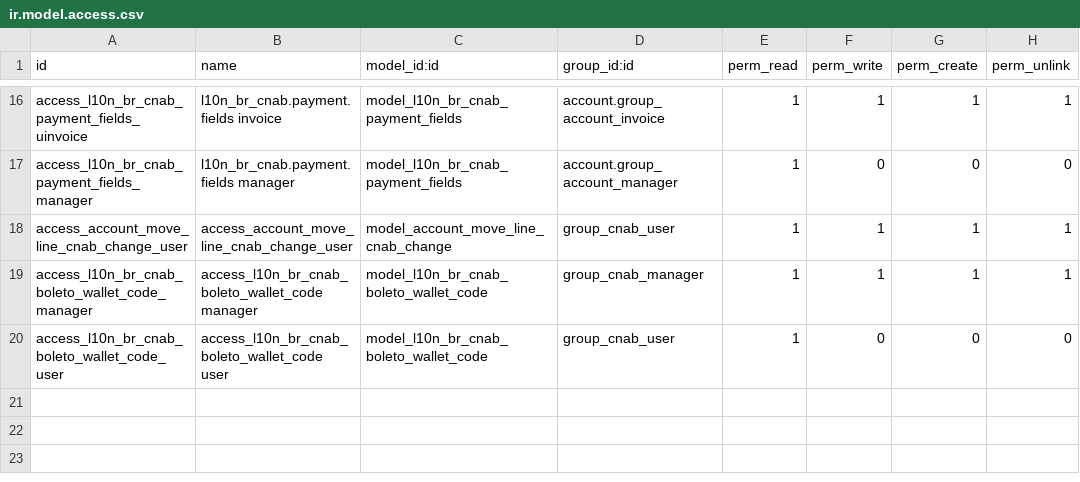
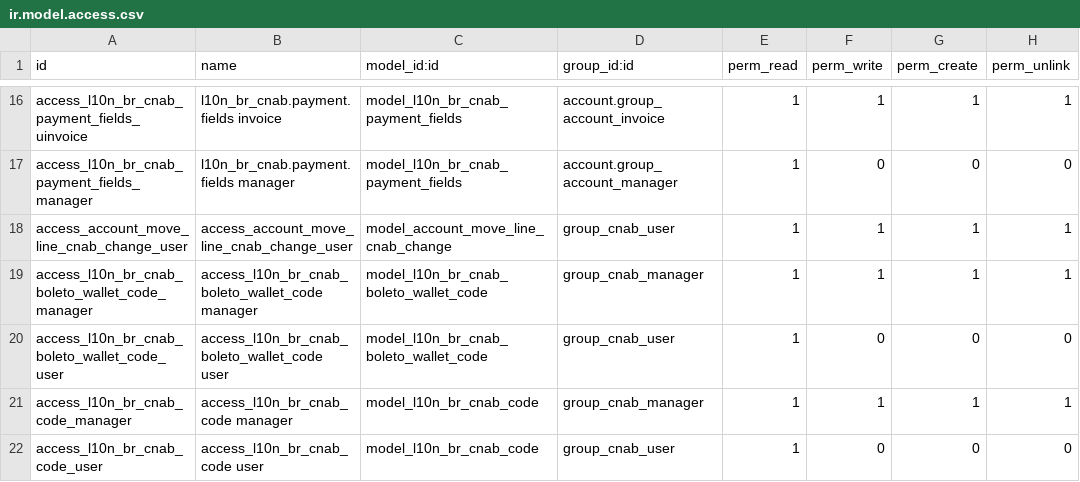
Before and after one commit to lmsis/l10n-brazil, a CSV file: l10n_br_account_payment_order/security/ir.model.access.csv, drawn as a sheet; only a part is shown, gaps mark what is left out.

Commit message:
[REF] l10n_br_account_payment_order: Join CNAB Cod

```diff
--- a/l10n_br_account_payment_order/security/ir.model.access.csv
+++ b/l10n_br_account_payment_order/security/ir.model.access.csv
@@ -20 +20,3 @@ access_l10n_br_cnab_boleto_wallet_code_manager,access_l10n_br_cnab_boleto_wallet
 access_l10n_br_cnab_boleto_wallet_code_user,access_l10n_br_cnab_boleto_wallet_code user,model_l10n_br_cnab_boleto_wallet_code,group_cnab_user,1,0,0,0
+access_l10n_br_cnab_code_manager,access_l10n_br_cnab_code manager,model_l10n_br_cnab_code,group_cnab_manager,1,1,1,1
+access_l10n_br_cnab_code_user,access_l10n_br_cnab_code user,model_l10n_br_cnab_code,group_cnab_user,1,0,0,0
```
Also changed, not shown: 9 other files.
